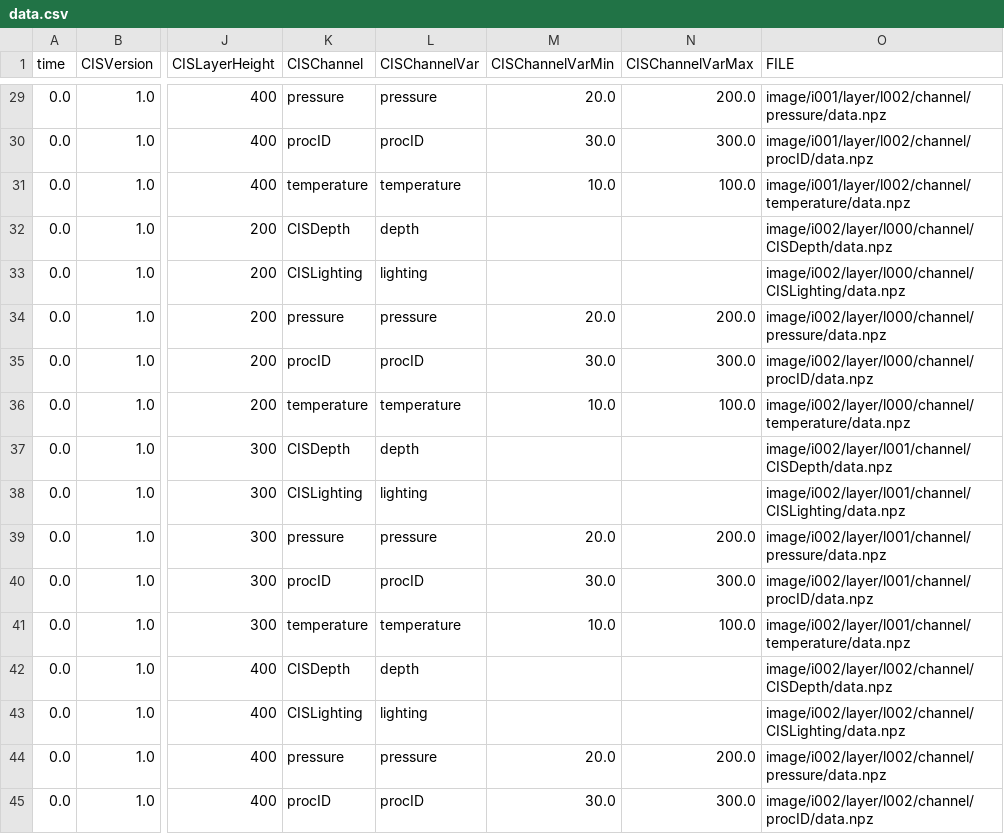
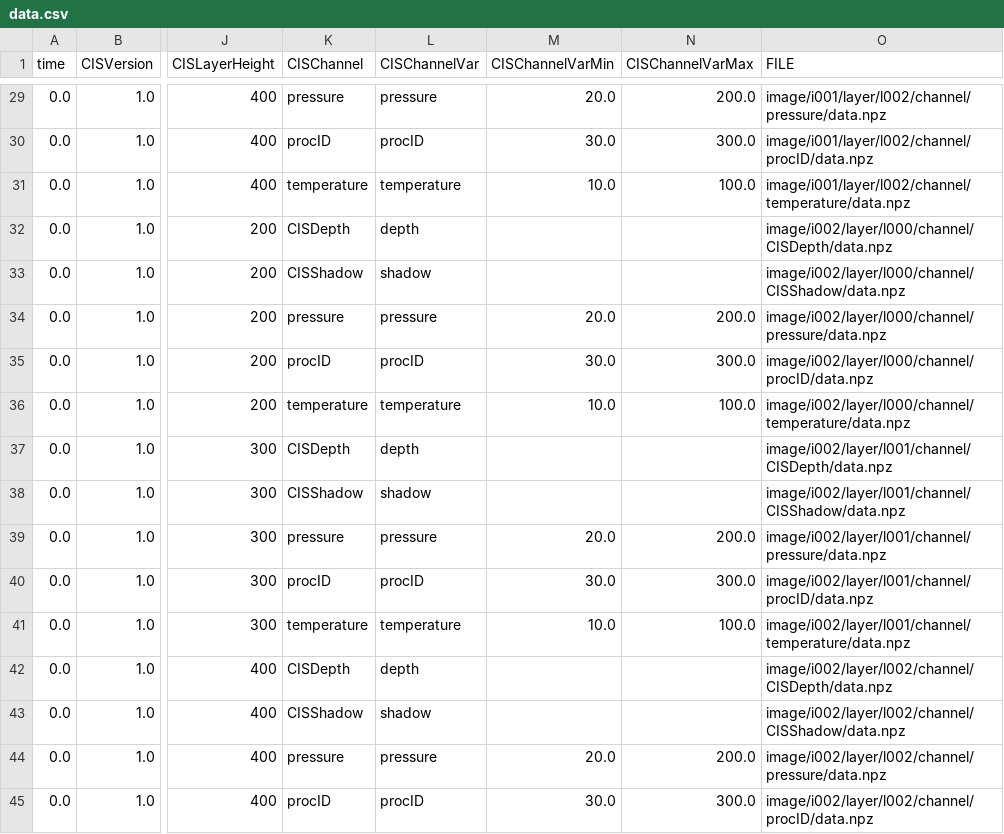
Before and after one commit to cinemascience/cinemasci, a CSV file: testing/data/cis.cdb/data.csv, drawn as a sheet; only a part is shown, gaps mark what is left out; the diff covers the shown part only; the diff names each change by its address in the sheet, - before the commit and + after, or states it on an @@ line.

Commit message:
design of imageview object

```diff
--- a/testing/data/cis.cdb/data.csv
+++ b/testing/data/cis.cdb/data.csv
-K33 (CISChannel): CISLighting
+K33 (CISChannel): CISShadow
-L33 (CISChannelVar): lighting
+L33 (CISChannelVar): shadow
-O33 (FILE): image/i002/layer/l000/channel/CISLighting/data.npz
+O33 (FILE): image/i002/layer/l000/channel/CISShadow/data.npz
-K38 (CISChannel): CISLighting
+K38 (CISChannel): CISShadow
-L38 (CISChannelVar): lighting
+L38 (CISChannelVar): shadow
-O38 (FILE): image/i002/layer/l001/channel/CISLighting/data.npz
+O38 (FILE): image/i002/layer/l001/channel/CISShadow/data.npz
-K43 (CISChannel): CISLighting
+K43 (CISChannel): CISShadow
-L43 (CISChannelVar): lighting
+L43 (CISChannelVar): shadow
-O43 (FILE): image/i002/layer/l002/channel/CISLighting/data.npz
+O43 (FILE): image/i002/layer/l002/channel/CISShadow/data.npz
```
Also changed, not shown: 18 edited cells elsewhere in this file, 48 other files.
